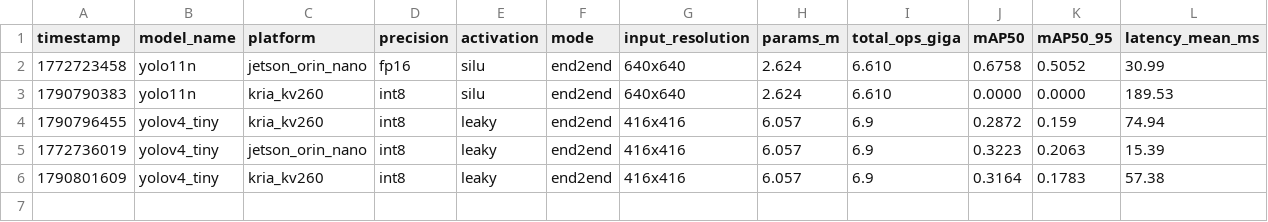
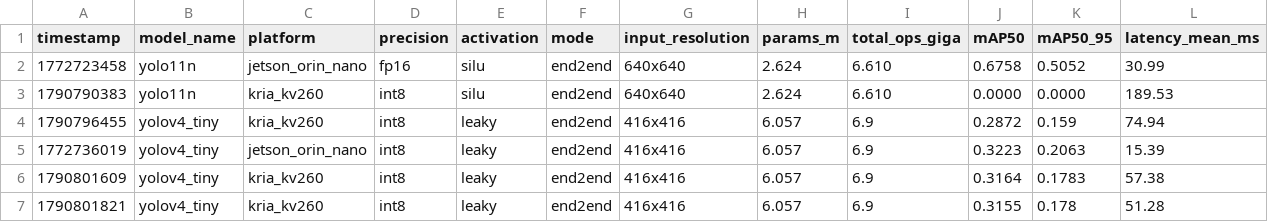
Before and after one commit to HappyEdwin/HSIC_in_edge-devices, a CSV file: results/benchmark_summary.csv, drawn as a sheet; only a part is shown; rows hold the shown columns only; the diff names each change by its address in the sheet, - before the commit and + after, or states it on an @@ line.

Commit message:
resultados Kria

```diff
--- a/results/benchmark_summary.csv
+++ b/results/benchmark_summary.csv
+row 7: 1790801821 | yolov4_tiny | kria_kv260 | int8 | leaky | end2end | 416x416 | 6.057 | 6.9 | 0.3155 | 0.178 | 51.28
```
Also changed, not shown: 1 other file.
